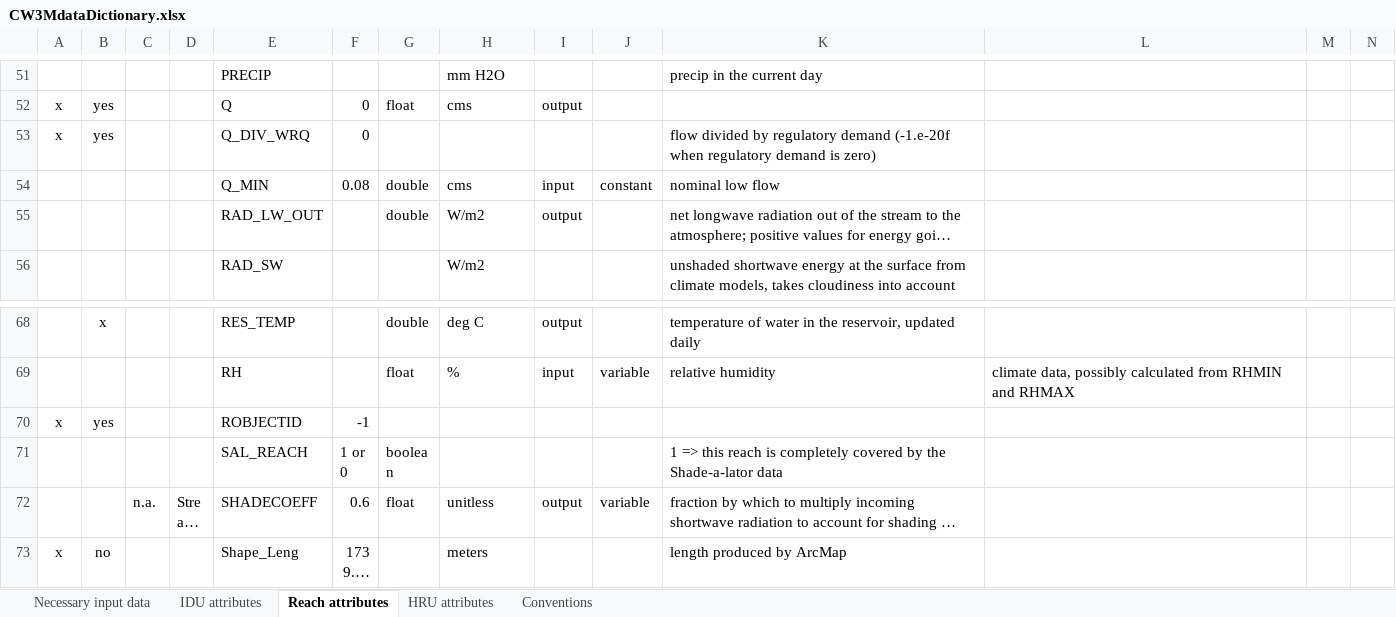
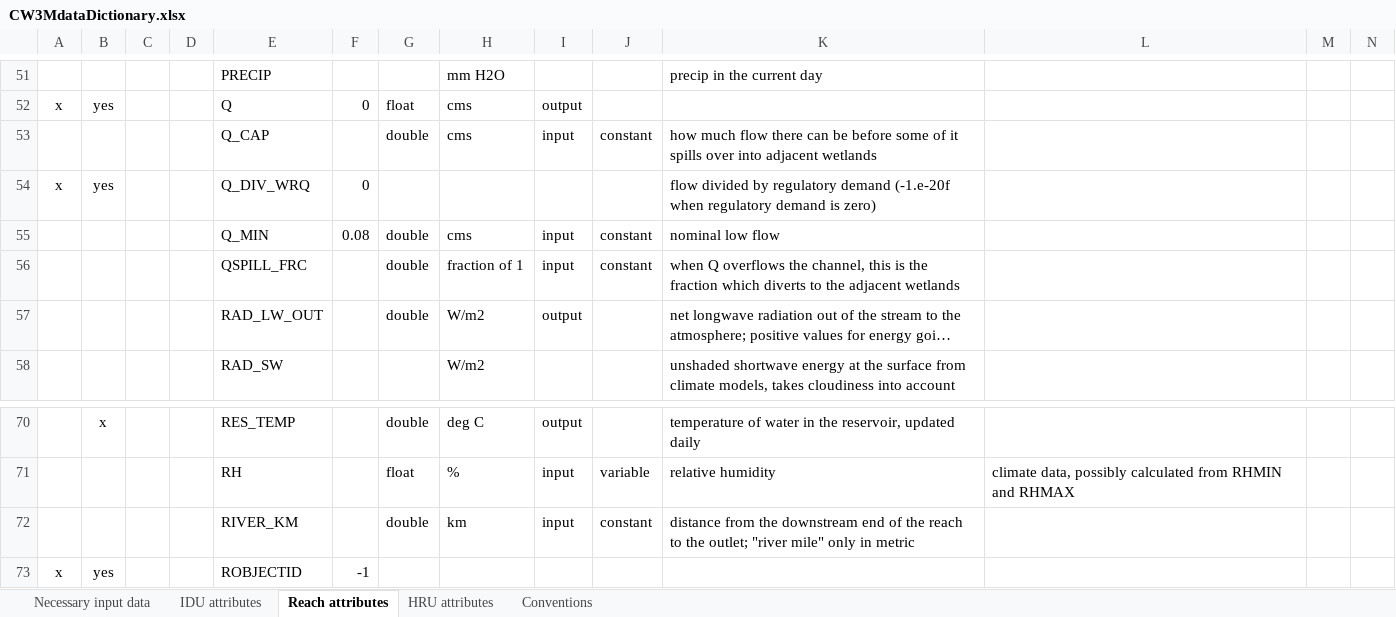
Before and after one commit to DavidConklin1947/CW3M, an Excel workbook: DataCW3M/CW3MdigitalHandbook/CW3MdataDictionary.xlsx, sheet Reach attributes, drawn as a sheet; only a part is shown, gaps mark what is left out; the shorter side is filled out with more unchanged rows; long unchanged cells end in …; values as stored, in another font and other column widths than the file's, no borders; conditional formats not drawn; the diff names each change by its address in the sheet, - before the commit and + after, or states it on an @@ line.

Commit message:
Add CW3M_LULC_NWI_crosswalk.xlsx to the repository. CW3MdataDictionary.xlsx, IDU_McKenzie.dbf, Reach_McKenzie.dbf - Add IDU attributes WETNESS, WETL_CAP; and Reach attributes Q_CAP, QSPILL_FRC, and RIVER_KM. Flow.cpp, .h - Begin to add code to populate RIVER_KM. Add and then comment out code in FlowModel::Init() to read a Shade-a-lator data file and populate CW3M data. Add more columns to the ReachInsolationData.csv file.

```diff
--- a/DataCW3M/CW3MdigitalHandbook/CW3MdataDictionary.xlsx (sheet Reach attributes)
+++ b/DataCW3M/CW3MdigitalHandbook/CW3MdataDictionary.xlsx (sheet Reach attributes)
+row 53:  |  |  |  | Q_CAP |  | double | cms | input | constant | how much flow there can be before some of it spills over into adjacent wetlands
+row 56:  |  |  |  | QSPILL_FRC |  | double | fraction of 1 | input | constant | when Q overflows the channel, this is the fraction which diverts to the adjacent wetlands
+row 72:  |  |  |  | RIVER_KM |  | double | km | input | constant | distance from the downstream end of the reach to the outlet; "river mile" only in metric
```
Also changed, not shown: sheet IDU attributes, DataCW3M/SkillAssessment/McKenzieSummary.xlsx, 5 other files.
